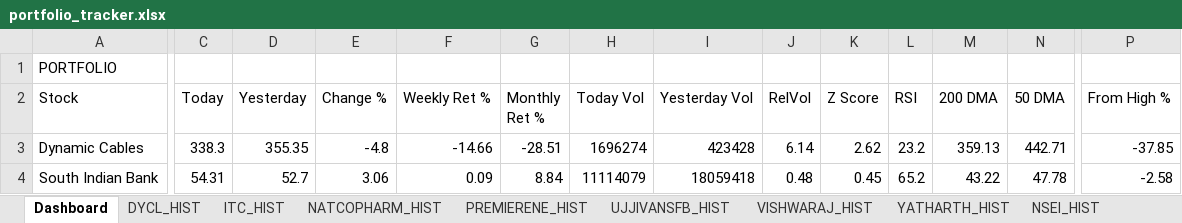
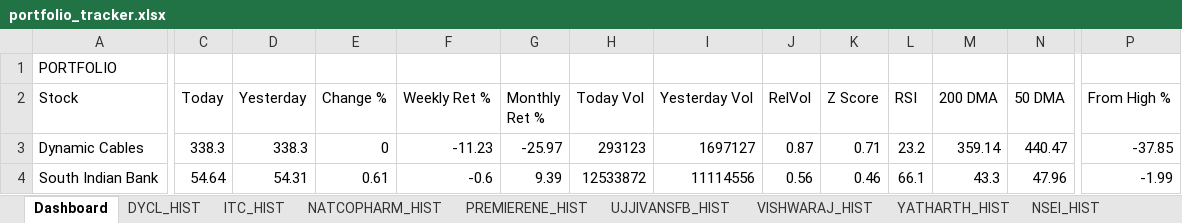
Before and after one commit to sams3011/portfolio-tracker, an Excel workbook: data/portfolio_tracker.xlsx, sheet Dashboard, drawn as a sheet; only a part is shown, gaps mark what is left out; values as stored, in another font and other column widths than the file's, no borders; the diff covers the shown part only; the diff names each change by its address in the sheet, - before the commit and + after, or states it on an @@ line.

```diff
--- a/data/portfolio_tracker.xlsx (sheet Dashboard)
+++ b/data/portfolio_tracker.xlsx (sheet Dashboard)
-D3 (Yesterday): 355.35
+D3 (Yesterday): 338.3
-E3 (Change %): -4.8
+E3 (Change %): 0
-F3 (Weekly Ret %): -14.66
+F3 (Weekly Ret %): -11.23
-G3 (Monthly Ret %): -28.51
+G3 (Monthly Ret %): -25.97
-H3 (Today Vol): 1696274
+H3 (Today Vol): 293123
-I3 (Yesterday Vol): 423428
+I3 (Yesterday Vol): 1697127
-J3 (RelVol): 6.14
+J3 (RelVol): 0.87
-K3 (Z Score): 2.62
+K3 (Z Score): 0.71
-M3 (200 DMA): 359.13
+M3 (200 DMA): 359.14
-N3 (50 DMA): 442.71
+N3 (50 DMA): 440.47
-C4 (Today): 54.31
+C4 (Today): 54.64
-D4 (Yesterday): 52.7
+D4 (Yesterday): 54.31
-E4 (Change %): 3.06
+E4 (Change %): 0.61
-F4 (Weekly Ret %): 0.09
+F4 (Weekly Ret %): -0.6
-G4 (Monthly Ret %): 8.84
+G4 (Monthly Ret %): 9.39
-H4 (Today Vol): 11114079
+H4 (Today Vol): 12533872
-I4 (Yesterday Vol): 18059418
+I4 (Yesterday Vol): 11114556
-J4 (RelVol): 0.48
+J4 (RelVol): 0.56
-K4 (Z Score): 0.45
+K4 (Z Score): 0.46
-L4 (RSI): 65.2
+L4 (RSI): 66.1
-M4 (200 DMA): 43.22
+M4 (200 DMA): 43.3
-N4 (50 DMA): 47.78
+N4 (50 DMA): 47.96
-P4 (From High %): -2.58
+P4 (From High %): -1.99
```
Also changed, not shown: 145 edited cells elsewhere in this sheet, sheet SOUTHBANK_HIST, sheet BFLAFL_HIST, sheet RENUKA_HIST, sheet VISHWARAJ_HIST, sheet ITC_HIST, sheet PREMIERENE_HIST, 10 more sheets, 1 other file.
